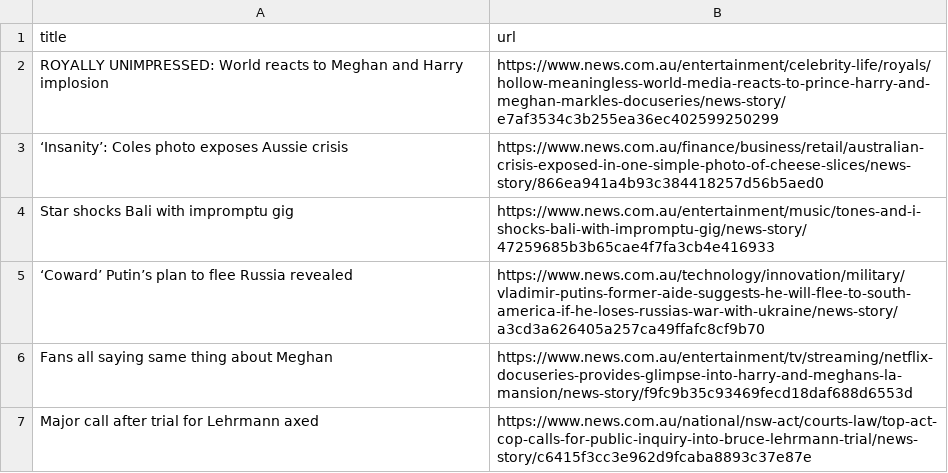
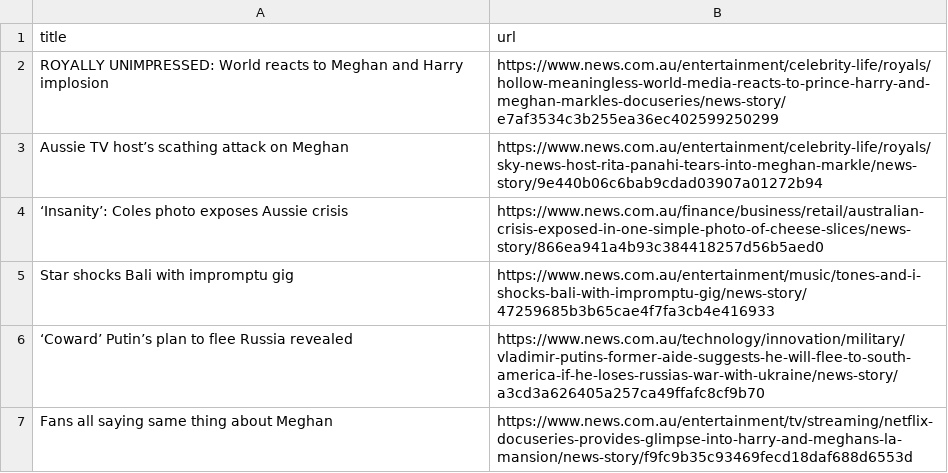
Before and after one commit to vlsachdev/automatic-scraper-news-au, a CSV file: news_au.csv, drawn as a sheet; only a part is shown; the shorter side is filled out with more unchanged rows; the diff covers the shown part only; the diff names each change by its address in the sheet, - before the commit and + after, or states it on an @@ line.

```diff
--- a/news_au.csv
+++ b/news_au.csv
+row 3: Aussie TV host’s scathing attack on Meghan | https://www.news.com.au/entertainment/celebrity-life/royals/sky-news-host-rita-panahi-tears-into-meghan-markle/news-story/9e440b06c6bab9cdad03907a01272b94
```
Also changed, not shown: 10 added rows, 6 removed rows and 5 moved rows elsewhere in this file.
